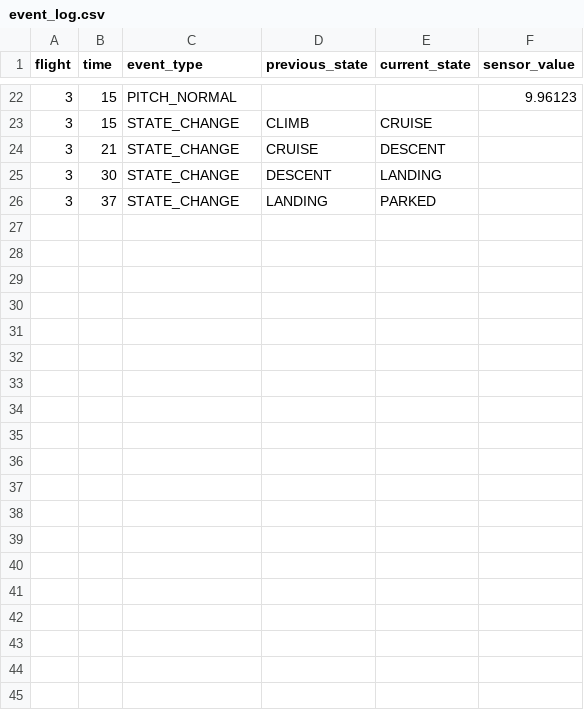
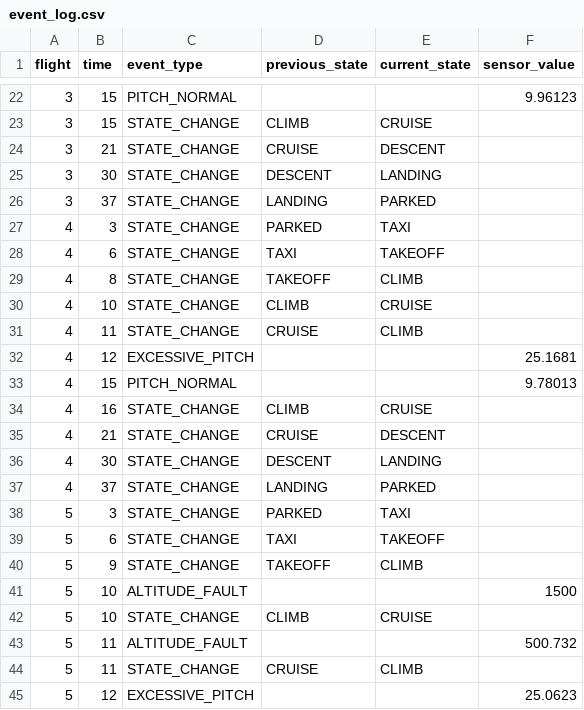
Before and after one commit to m-tf/aircraft-black-box, a CSV file: event_log.csv, drawn as a sheet; only a part is shown, gaps mark what is left out; the diff covers the shown part only.

```diff
--- a/event_log.csv
+++ b/event_log.csv
@@ -26 +26,20 @@ flight,time,event_type,previous_state,current_state,sensor_value
 3,37,STATE_CHANGE,LANDING,PARKED,
+4,3,STATE_CHANGE,PARKED,TAXI,
+4,6,STATE_CHANGE,TAXI,TAKEOFF,
+4,8,STATE_CHANGE,TAKEOFF,CLIMB,
+4,10,STATE_CHANGE,CLIMB,CRUISE,
+4,11,STATE_CHANGE,CRUISE,CLIMB,
+4,12,EXCESSIVE_PITCH,,,25.1681
+4,15,PITCH_NORMAL,,,9.78013
+4,16,STATE_CHANGE,CLIMB,CRUISE,
+4,21,STATE_CHANGE,CRUISE,DESCENT,
+4,30,STATE_CHANGE,DESCENT,LANDING,
+4,37,STATE_CHANGE,LANDING,PARKED,
+5,3,STATE_CHANGE,PARKED,TAXI,
+5,6,STATE_CHANGE,TAXI,TAKEOFF,
+5,9,STATE_CHANGE,TAKEOFF,CLIMB,
+5,10,ALTITUDE_FAULT,,,1500
+5,10,STATE_CHANGE,CLIMB,CRUISE,
+5,11,ALTITUDE_FAULT,,,500.732
+5,11,STATE_CHANGE,CRUISE,CLIMB,
+5,12,EXCESSIVE_PITCH,,,25.0623
```
Also changed, not shown: 17 added rows elsewhere in this file, flight_log.csv, 10 other files.
